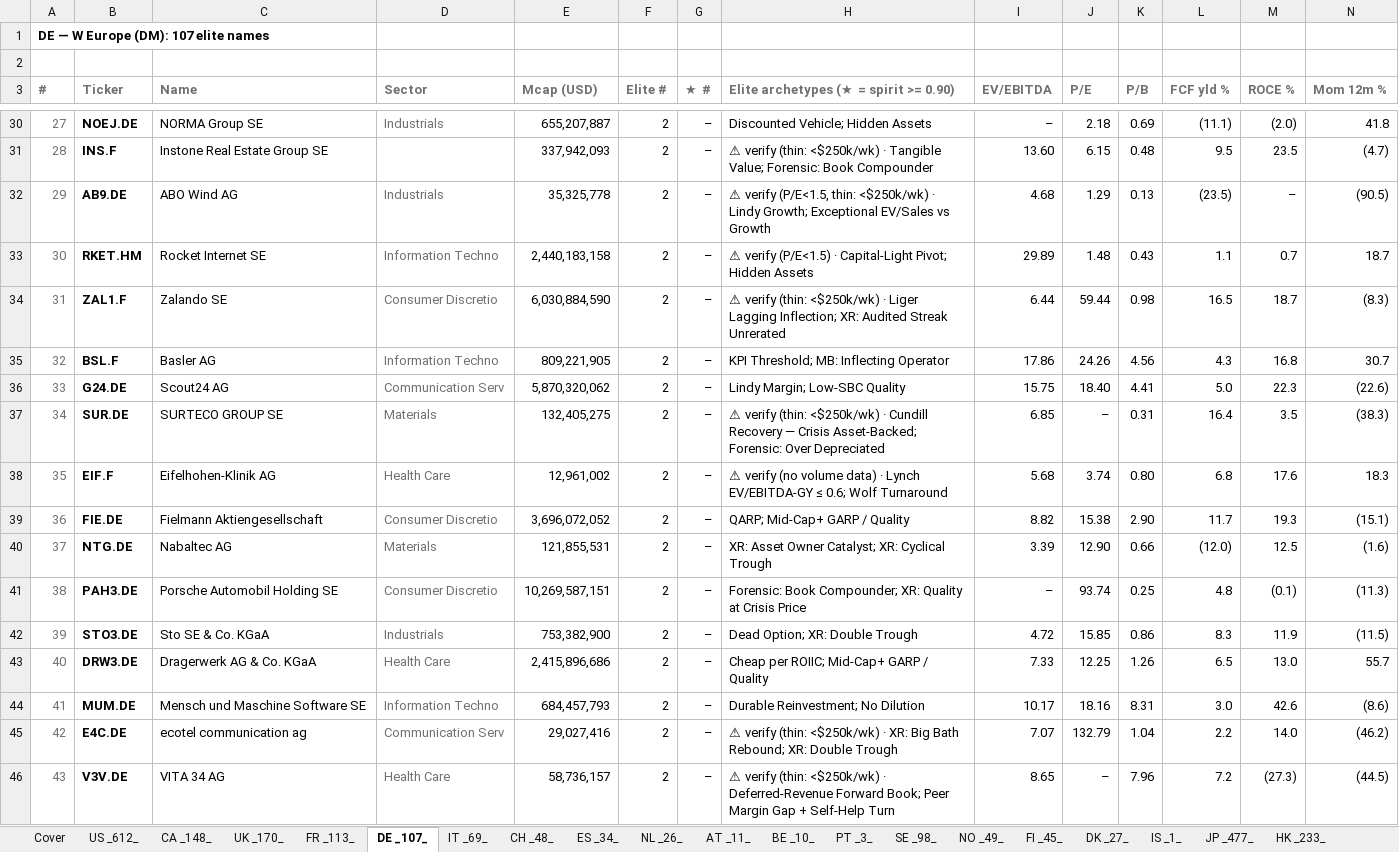
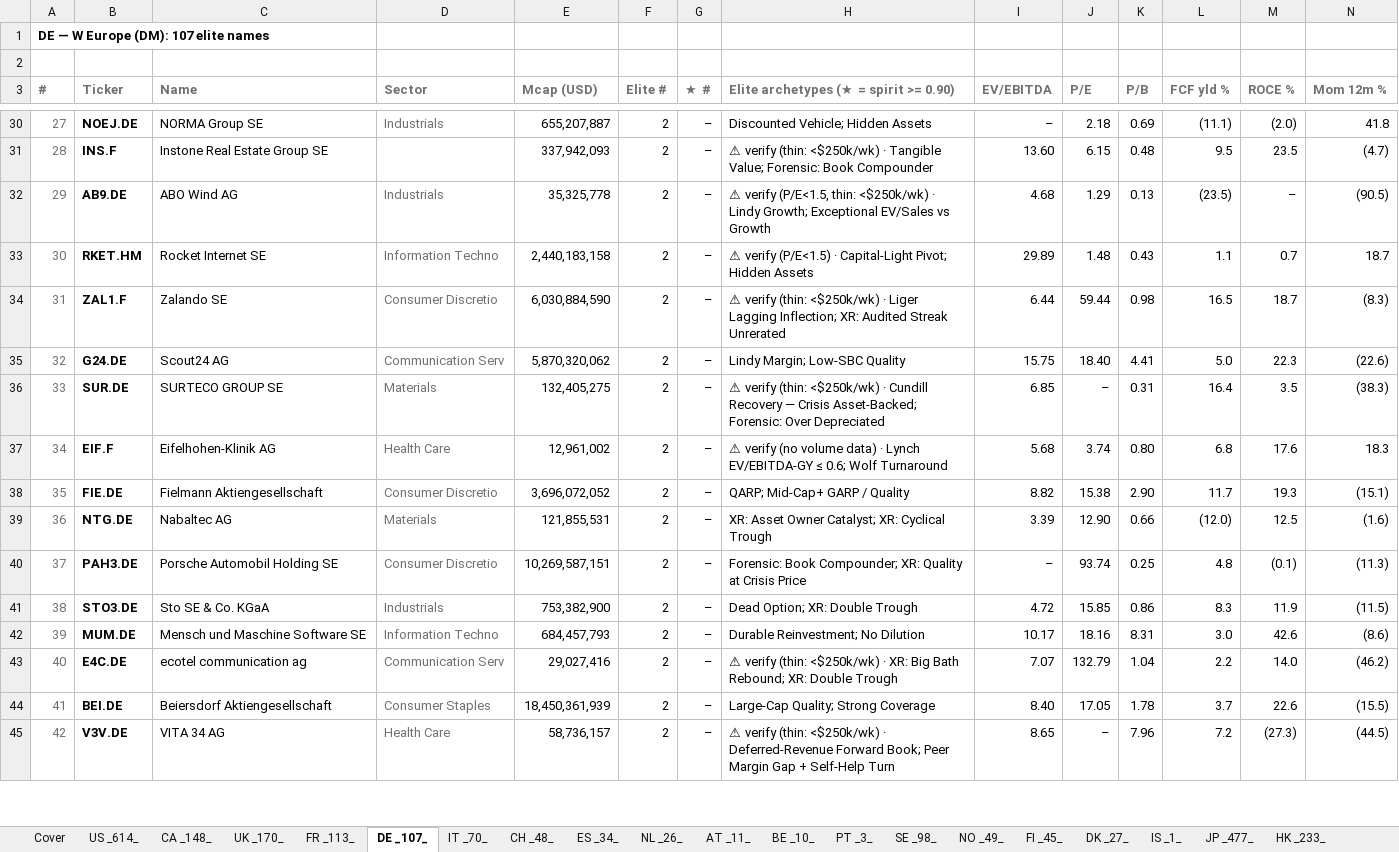
Before and after one commit to jupitersstring/cyclepapa, an Excel workbook: elite_country_book.xlsx, sheet DE _107_, drawn as a sheet; only a part is shown, gaps mark what is left out; values as stored, in another font and other column widths than the file's, no borders; removed rows and columns are numbered as before the commit, all else as after; rows hold the shown columns only; the diff covers the shown part only; the diff names each change by its address in the sheet, - before the commit and + after, or states it on an @@ line.

```diff
--- a/elite_country_book.xlsx (sheet DE _107_)
+++ b/elite_country_book.xlsx (sheet DE _107_)
-sheet tab: US _612_
+sheet tab: US _614_
-sheet tab: IT _69_
+sheet tab: IT _70_
-row 35: 32 | BSL.F | Basler AG | Information Techno | 809,221,905 | 2 | – | KPI Threshold; MB: Inflecting Operator | 17.86 | 24.26 | 4.56 | 4.3 | 16.8 | 30.7
-A35 (#): 33
+A35 (#): 32
-A36 (#): 34
+A36 (#): 33
-A37 (#): 35
+A37 (#): 34
-A38 (#): 36
+A38 (#): 35
-A39 (#): 37
+A39 (#): 36
-A40 (#): 38
+A40 (#): 37
-A41 (#): 39
+A41 (#): 38
-row 43: 40 | DRW3.DE | Dragerwerk AG & Co. KGaA | Health Care | 2,415,896,686 | 2 | – | Cheap per ROIIC; Mid-Cap+ GARP / Quality | 7.33 | 12.25 | 1.26 | 6.5 | 13.0 | 55.7
-A42 (#): 41
+A42 (#): 39
-A43 (#): 42
+A43 (#): 40
+row 44: 41 | BEI.DE | Beiersdorf Aktiengesellschaft | Consumer Staples | 18,450,361,939 | 2 | – | Large-Cap Quality; Strong Coverage | 8.40 | 17.05 | 1.78 | 3.7 | 22.6 | (15.5)
-A45 (#): 43
+A45 (#): 42
```
Also changed, not shown: 5 added rows, 4 removed rows and 72 edited cells elsewhere in this sheet, sheet TW _222_, sheet US _614_, sheet SE _98_, sheet SG _102_, sheet Cover, sheet IT _70_, 2 more sheets.
